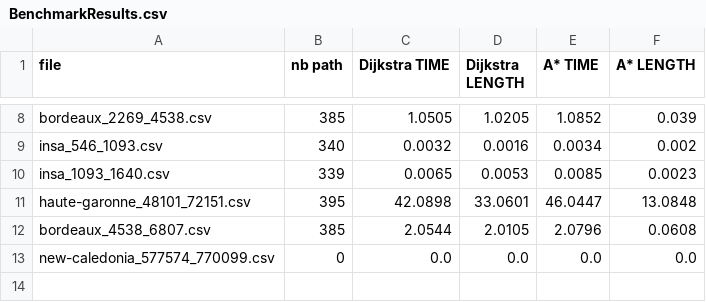
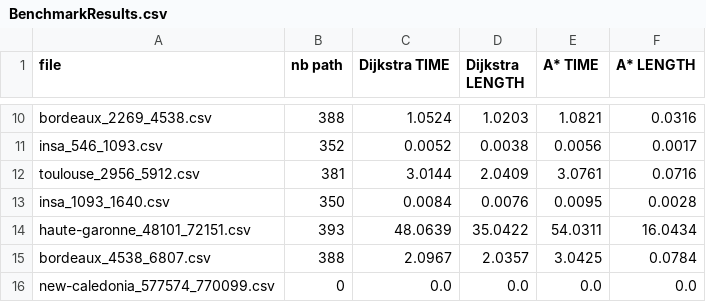
Before and after one commit to Sydpy/be-graphes, a CSV file: res/BenchmarkResults.csv, drawn as a sheet; only a part is shown, gaps mark what is left out; addresses are those after the commit; the diff covers the shown part only; the diff names each change by its address in the sheet, - before the commit and + after, or states it on an @@ line.

Commit message:
updated benchmark data and results

```diff
--- a/res/BenchmarkResults.csv
+++ b/res/BenchmarkResults.csv
-B10 (nb path): 385
+B10 (nb path): 388
-C10 (Dijkstra TIME): 1.0505
+C10 (Dijkstra TIME): 1.0524
-D10 (Dijkstra LENGTH): 1.0205
+D10 (Dijkstra LENGTH): 1.0203
-E10 (A* TIME): 1.0852
+E10 (A* TIME): 1.0821
-F10 (A* LENGTH): 0.039
+F10 (A* LENGTH): 0.0316
-B11 (nb path): 340
+B11 (nb path): 352
-C11 (Dijkstra TIME): 0.0032
+C11 (Dijkstra TIME): 0.0052
-D11 (Dijkstra LENGTH): 0.0016
+D11 (Dijkstra LENGTH): 0.0038
-E11 (A* TIME): 0.0034
+E11 (A* TIME): 0.0056
-F11 (A* LENGTH): 0.002
+F11 (A* LENGTH): 0.0017
+row 12: toulouse_2956_5912.csv | 381 | 3.0144 | 2.0409 | 3.0761 | 0.0716
-B13 (nb path): 339
+B13 (nb path): 350
-C13 (Dijkstra TIME): 0.0065
+C13 (Dijkstra TIME): 0.0084
-D13 (Dijkstra LENGTH): 0.0053
+D13 (Dijkstra LENGTH): 0.0076
-E13 (A* TIME): 0.0085
+E13 (A* TIME): 0.0095
-F13 (A* LENGTH): 0.0023
+F13 (A* LENGTH): 0.0028
-B14 (nb path): 395
+B14 (nb path): 393
-C14 (Dijkstra TIME): 42.0898
+C14 (Dijkstra TIME): 48.0639
-D14 (Dijkstra LENGTH): 33.0601
+D14 (Dijkstra LENGTH): 35.0422
-E14 (A* TIME): 46.0447
+E14 (A* TIME): 54.0311
-F14 (A* LENGTH): 13.0848
+F14 (A* LENGTH): 16.0434
-B15 (nb path): 385
+B15 (nb path): 388
-C15 (Dijkstra TIME): 2.0544
+C15 (Dijkstra TIME): 2.0967
-D15 (Dijkstra LENGTH): 2.0105
+D15 (Dijkstra LENGTH): 2.0357
-E15 (A* TIME): 2.0796
+E15 (A* TIME): 3.0425
-F15 (A* LENGTH): 0.0608
+F15 (A* LENGTH): 0.0784
```
Also changed, not shown: 2 added rows and 29 edited cells elsewhere in this file, res/BenchmarkData/bordeaux_6807_9076.csv, res/BenchmarkData/insa_1093_1640.csv, 12 other files.
